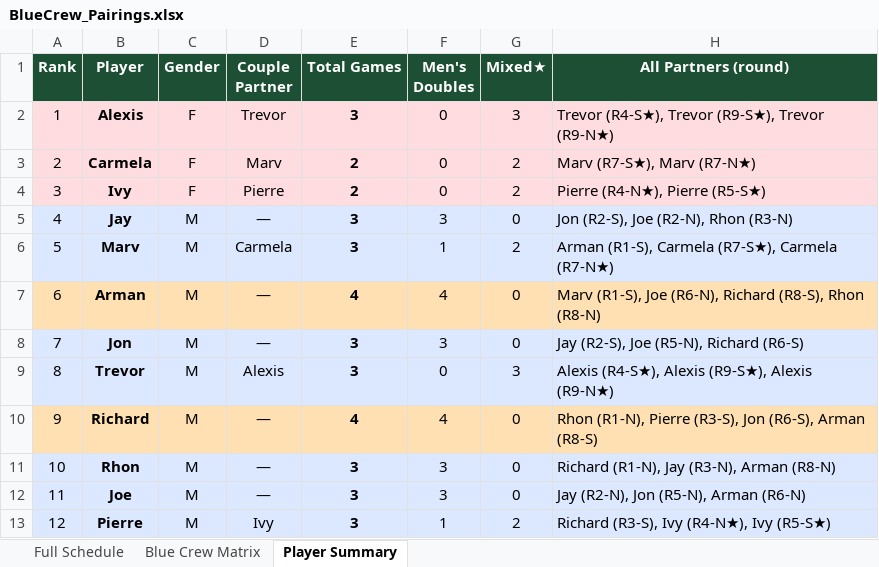
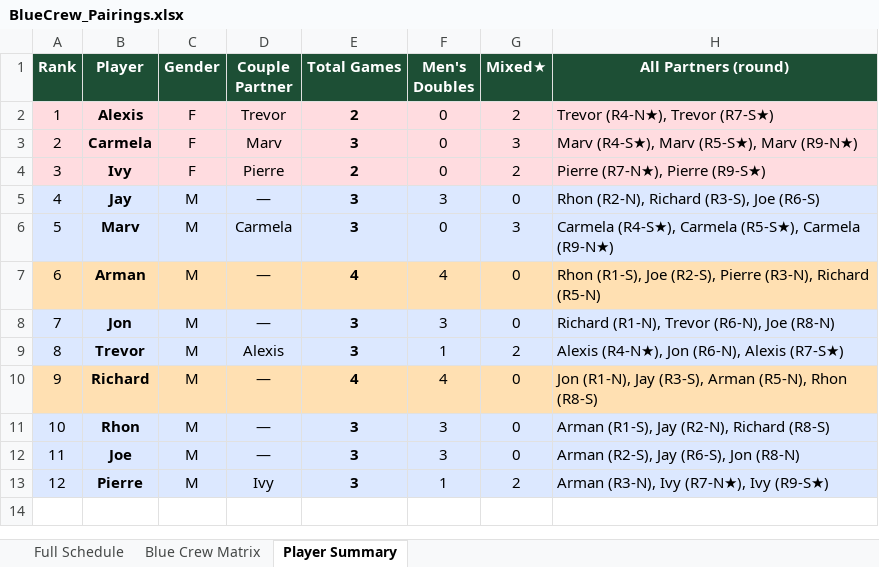
Before and after one commit to spaceshiptrip/ath-open, an Excel workbook: docs/BlueCrew_Pairings.xlsx, sheet Player Summary, drawn as a sheet; values as stored, in another font and other column widths than the file's, no borders; the diff names each change by its address in the sheet, - before the commit and + after, or states it on an @@ line.

```diff
--- a/docs/BlueCrew_Pairings.xlsx (sheet Player Summary)
+++ b/docs/BlueCrew_Pairings.xlsx (sheet Player Summary)
-E2 (Total Games): 3
+E2 (Total Games): 2
-G2 (Mixed★): 3
+G2 (Mixed★): 2
-H2 (All Partners (round)): Trevor (R4-S★), Trevor (R9-S★), Trevor (R9-N★)
+H2 (All Partners (round)): Trevor (R4-N★), Trevor (R7-S★)
-E3 (Total Games): 2
+E3 (Total Games): 3
-G3 (Mixed★): 2
+G3 (Mixed★): 3
-H3 (All Partners (round)): Marv (R7-S★), Marv (R7-N★)
+H3 (All Partners (round)): Marv (R4-S★), Marv (R5-S★), Marv (R9-N★)
-H4 (All Partners (round)): Pierre (R4-N★), Pierre (R5-S★)
+H4 (All Partners (round)): Pierre (R7-N★), Pierre (R9-S★)
-H5 (All Partners (round)): Jon (R2-S), Joe (R2-N), Rhon (R3-N)
+H5 (All Partners (round)): Rhon (R2-N), Richard (R3-S), Joe (R6-S)
-F6 (Men's Doubles): 1
+F6 (Men's Doubles): 0
-G6 (Mixed★): 2
+G6 (Mixed★): 3
-H6 (All Partners (round)): Arman (R1-S), Carmela (R7-S★), Carmela (R7-N★)
+H6 (All Partners (round)): Carmela (R4-S★), Carmela (R5-S★), Carmela (R9-N★)
-H7 (All Partners (round)): Marv (R1-S), Joe (R6-N), Richard (R8-S), Rhon (R8-N)
+H7 (All Partners (round)): Rhon (R1-S), Joe (R2-S), Pierre (R3-N), Richard (R5-N)
-H8 (All Partners (round)): Jay (R2-S), Joe (R5-N), Richard (R6-S)
+H8 (All Partners (round)): Richard (R1-N), Trevor (R6-N), Joe (R8-N)
-F9 (Men's Doubles): 0
+F9 (Men's Doubles): 1
-G9 (Mixed★): 3
+G9 (Mixed★): 2
-H9 (All Partners (round)): Alexis (R4-S★), Alexis (R9-S★), Alexis (R9-N★)
+H9 (All Partners (round)): Alexis (R4-N★), Jon (R6-N), Alexis (R7-S★)
-H10 (All Partners (round)): Rhon (R1-N), Pierre (R3-S), Jon (R6-S), Arman (R8-S)
+H10 (All Partners (round)): Jon (R1-N), Jay (R3-S), Arman (R5-N), Rhon (R8-S)
-H11 (All Partners (round)): Richard (R1-N), Jay (R3-N), Arman (R8-N)
+H11 (All Partners (round)): Arman (R1-S), Jay (R2-N), Richard (R8-S)
-H12 (All Partners (round)): Jay (R2-N), Jon (R5-N), Arman (R6-N)
+H12 (All Partners (round)): Arman (R2-S), Jay (R6-S), Jon (R8-N)
-H13 (All Partners (round)): Richard (R3-S), Ivy (R4-N★), Ivy (R5-S★)
+H13 (All Partners (round)): Arman (R3-N), Ivy (R7-N★), Ivy (R9-S★)
```
Also changed, not shown: sheet Blue Crew Matrix, sheet Full Schedule, 3 other files.
